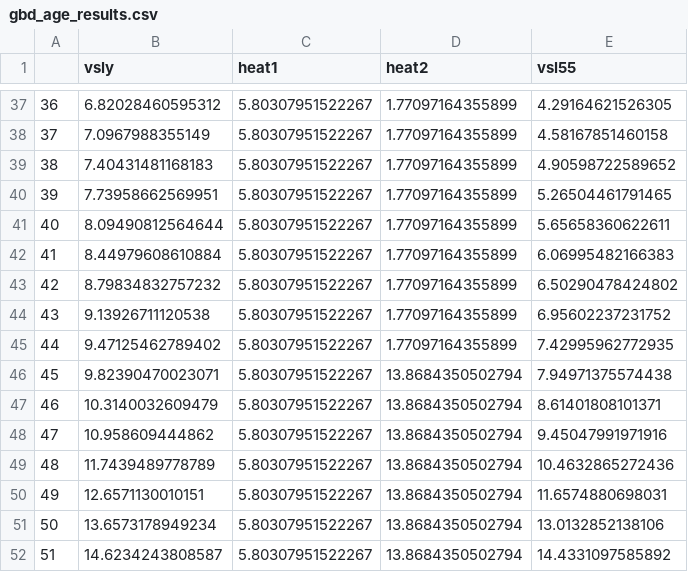
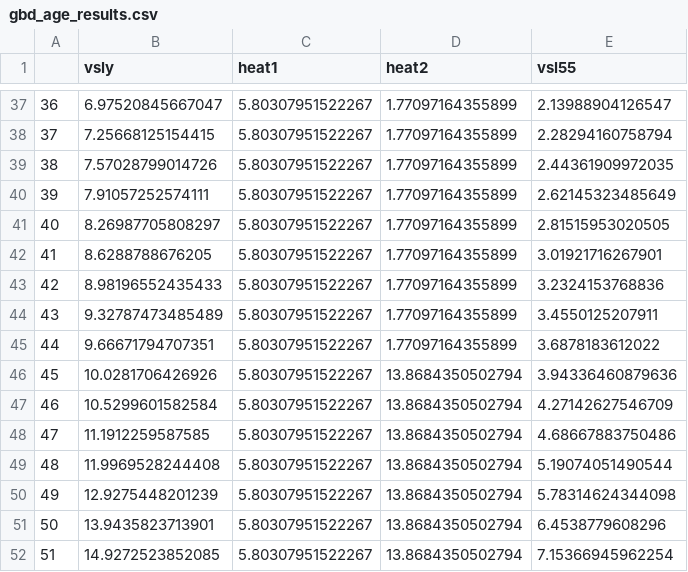
Before and after one commit to RobertASmith/heat_vsly_public, a CSV file: outputs/gbd_age_results.csv, drawn as a sheet; only a part is shown, gaps mark what is left out; the diff covers the shown part only.

```diff
--- a/outputs/gbd_age_results.csv
+++ b/outputs/gbd_age_results.csv
@@ -37,16 +37,16 @@
-"36",6.82028460595312,5.80307951522267,1.77097164355899,4.29164621526305
-"37",7.0967988355149,5.80307951522267,1.77097164355899,4.58167851460158
-"38",7.40431481168183,5.80307951522267,1.77097164355899,4.90598722589652
-"39",7.73958662569951,5.80307951522267,1.77097164355899,5.26504461791465
-"40",8.09490812564644,5.80307951522267,1.77097164355899,5.65658360622611
-"41",8.44979608610884,5.80307951522267,1.77097164355899,6.06995482166383
-"42",8.79834832757232,5.80307951522267,1.77097164355899,6.50290478424802
-"43",9.13926711120538,5.80307951522267,1.77097164355899,6.95602237231752
-"44",9.47125462789402,5.80307951522267,1.77097164355899,7.42995962772935
-"45",9.82390470023071,5.80307951522267,13.8684350502794,7.94971375574438
-"46",10.3140032609479,5.80307951522267,13.8684350502794,8.61401808101371
-"47",10.958609444862,5.80307951522267,13.8684350502794,9.45047991971916
-"48",11.7439489778789,5.80307951522267,13.8684350502794,10.4632865272436
-"49",12.6571130010151,5.80307951522267,13.8684350502794,11.6574880698031
-"50",13.6573178949234,5.80307951522267,13.8684350502794,13.0132852138106
-"51",14.6234243808587,5.80307951522267,13.8684350502794,14.4331097585892
+"36",6.97520845667047,5.80307951522267,1.77097164355899,2.13988904126547
+"37",7.25668125154415,5.80307951522267,1.77097164355899,2.28294160758794
+"38",7.57028799014726,5.80307951522267,1.77097164355899,2.44361909972035
+"39",7.91057252574111,5.80307951522267,1.77097164355899,2.62145323485649
+"40",8.26987705808297,5.80307951522267,1.77097164355899,2.81515953020505
+"41",8.6288788676205,5.80307951522267,1.77097164355899,3.01921716267901
+"42",8.98196552435433,5.80307951522267,1.77097164355899,3.2324153768836
+"43",9.32787473485489,5.80307951522267,1.77097164355899,3.4550125207911
+"44",9.66671794707351,5.80307951522267,1.77097164355899,3.6878183612022
+"45",10.0281706426926,5.80307951522267,13.8684350502794,3.94336460879636
+"46",10.5299601582584,5.80307951522267,13.8684350502794,4.27142627546709
+"47",11.1912259587585,5.80307951522267,13.8684350502794,4.68667883750486
+"48",11.9969528244408,5.80307951522267,13.8684350502794,5.19074051490544
+"49",12.9275448201239,5.80307951522267,13.8684350502794,5.78314624344098
+"50",13.9435823713901,5.80307951522267,13.8684350502794,6.4538779608296
+"51",14.9272523852085,5.80307951522267,13.8684350502794,7.15366945962254
```
Also changed, not shown: 78 edited cells elsewhere in this file, outputs/gbd_results.csv, 6 other files.
